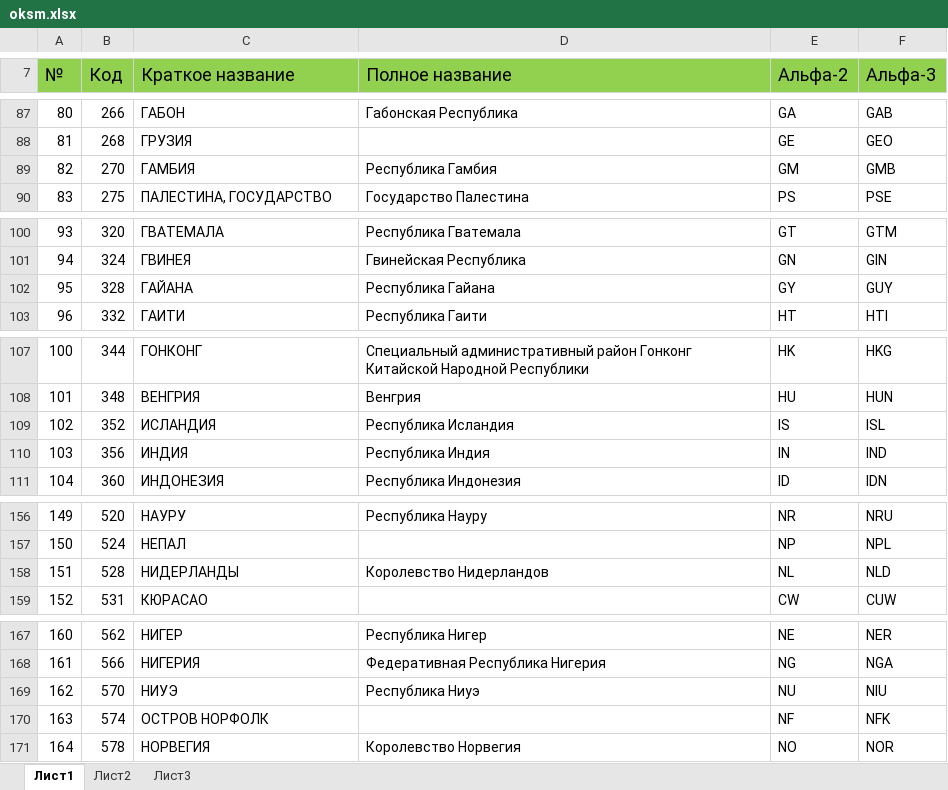
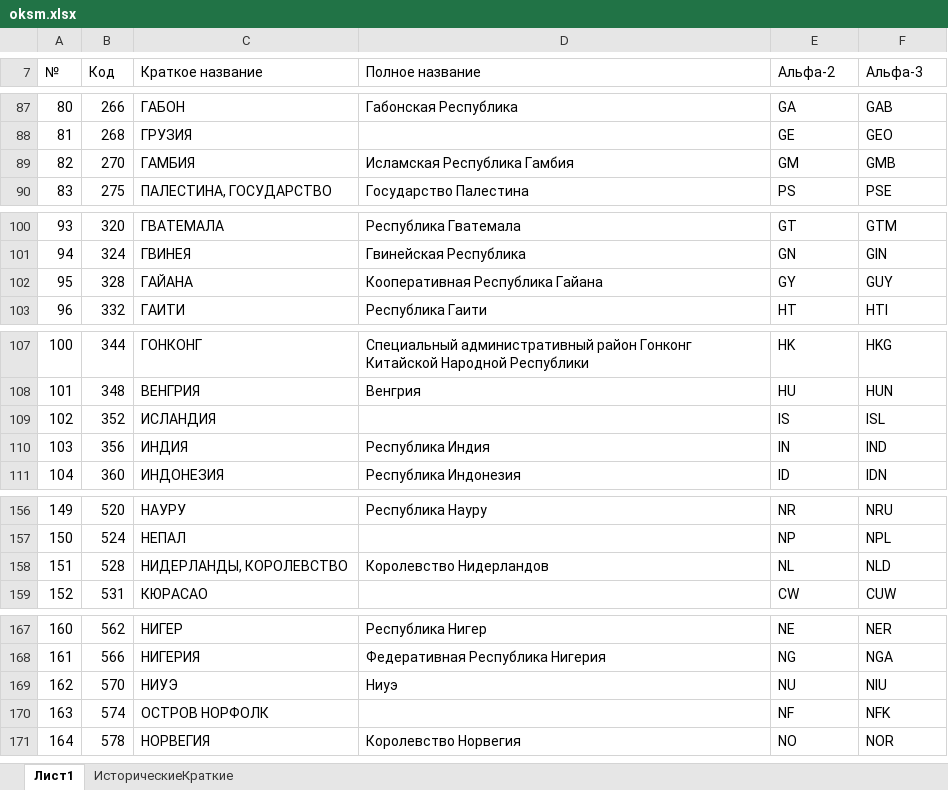
Before and after one commit to Rampant91/RAO_Project, an Excel workbook: data/Spravochniki/oksm.xlsx, sheet Лист1, drawn as a sheet; only a part is shown, gaps mark what is left out; values as stored, in another font and other column widths than the file's, no borders; the diff covers the shown part only; the diff names each change by its address in the sheet, - before the commit and + after, or states it on an @@ line.

```diff
--- a/data/Spravochniki/oksm.xlsx (sheet Лист1)
+++ b/data/Spravochniki/oksm.xlsx (sheet Лист1)
-sheet tab: Лист2
+sheet tab: ИсторическиеКраткие
-sheet tab: Лист3
@@ column A (№) renumbered between rows 1 and 258 @@
-A7:F7 fill: #92D050
+A7:F7 fill: none, text size: smaller
-D89 (Полное название): Республика Гамбия
+D89 (Полное название): Исламская Республика Гамбия
-D102 (Полное название): Республика Гайана
+D102 (Полное название): Кооперативная Республика Гайана
-D109 (Полное название): Республика Исландия
+D109 (Полное название): (empty)
-C158 (Краткое название): НИДЕРЛАНДЫ
+C158 (Краткое название): НИДЕРЛАНДЫ, КОРОЛЕВСТВО
-D169 (Полное название): Республика Ниуэ
+D169 (Полное название): Ниуэ
```
Also changed, not shown: 2 added rows, 2 moved rows, 5 edited cells and cell formats elsewhere in this sheet, sheet ИсторическиеКраткие, 33 other files.
